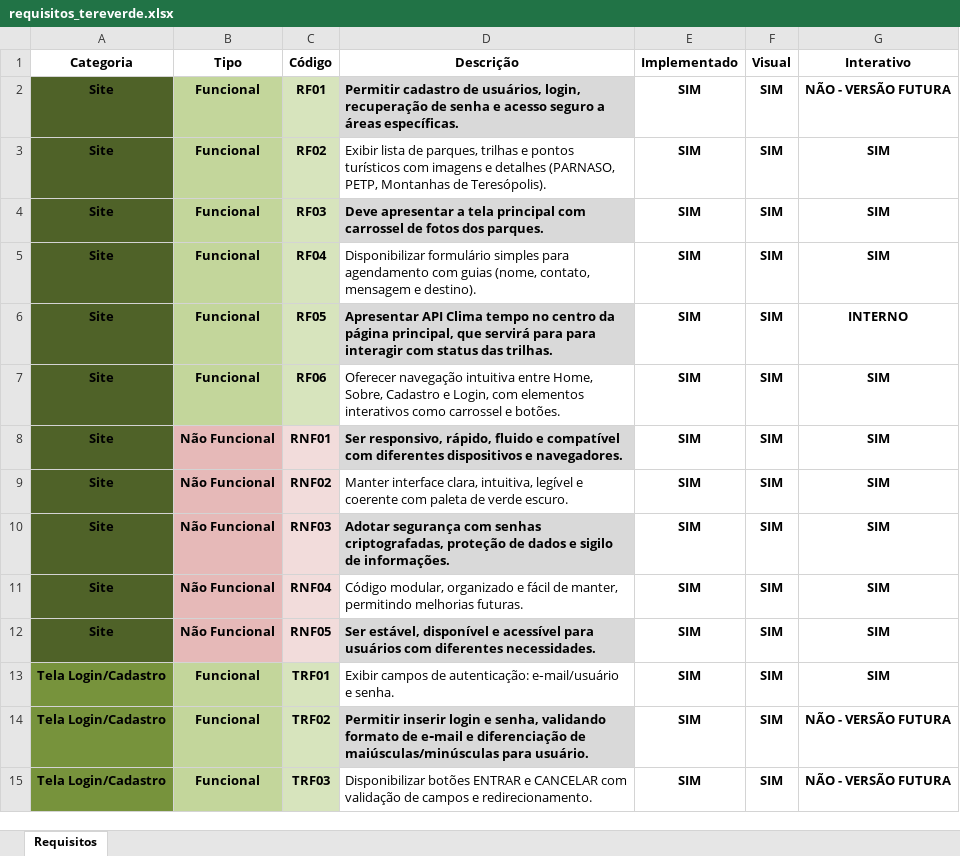
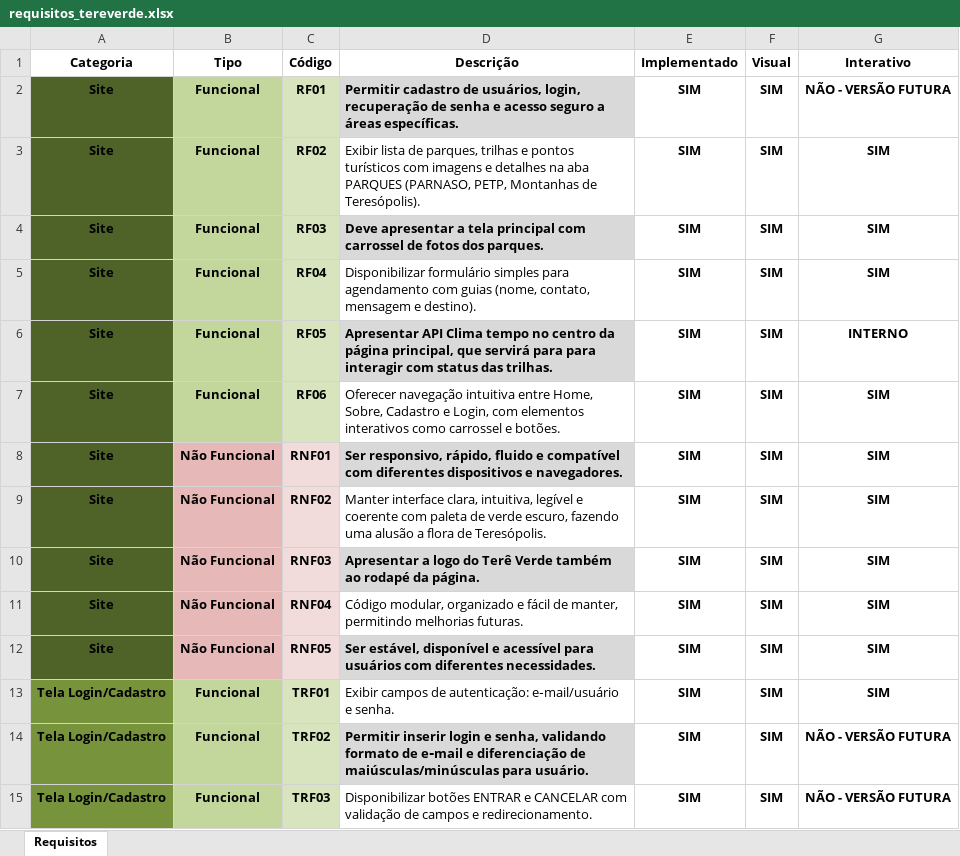
Before and after one commit to PhillMiranda/tereverde-mvp, an Excel workbook: requisitos/requisitos_tereverde.xlsx, sheet Requisitos, drawn as a sheet; only a part is shown; values as stored, in another font and other column widths than the file's, no borders; the diff names each change by its address in the sheet, - before the commit and + after, or states it on an @@ line.

Commit message:
Add files via upload
Atualização dos requisitos

```diff
--- a/requisitos/requisitos_tereverde.xlsx (sheet Requisitos)
+++ b/requisitos/requisitos_tereverde.xlsx (sheet Requisitos)
-D3 (Descrição): …e detalhes (PARNASO, PETP,…
+D3 (Descrição): …e detalhes na aba PARQUES (PARNASO, PETP,…
-D9 (Descrição): …de verde escuro.
+D9 (Descrição): …de verde escuro, fazendo uma alusão a flora de Teresópolis.
-D10 (Descrição): Adotar segurança com senhas criptografadas, proteção de dados e sigilo de informações.
+D10 (Descrição): Apresentar a logo do Terê Verde também ao rodapé da página.
```
